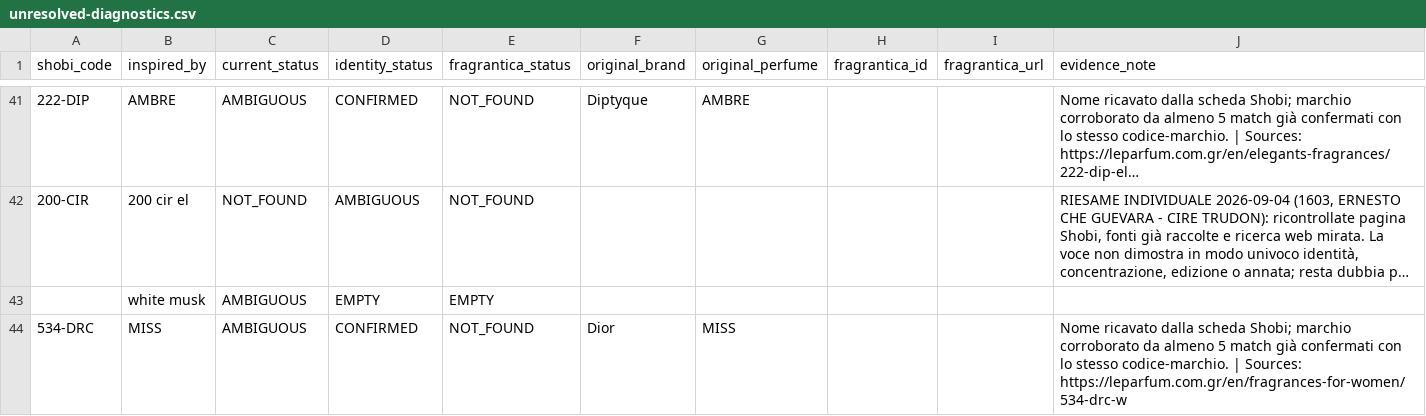
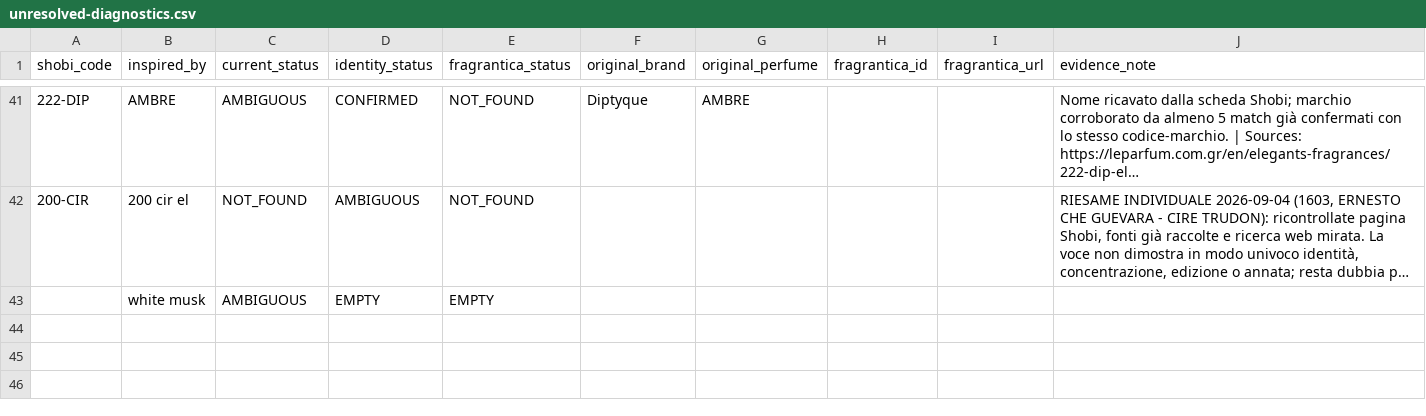
Before and after one commit to MarvvRed/Shobi_Inspiration, a CSV file: fragrantica-scraper-archive/corpus-match/unresolved-diagnostics.csv, drawn as a sheet; only a part is shown, gaps mark what is left out; long unchanged cells end in ….

```diff
--- a/fragrantica-scraper-archive/corpus-match/unresolved-diagnostics.csv
+++ b/fragrantica-scraper-archive/corpus-match/unresolved-diagnostics.csv
@@ -43,2 +43 @@
 ,white musk,AMBIGUOUS,EMPTY,EMPTY,,,,,
-534-DRC,MISS,AMBIGUOUS,CONFIRMED,NOT_FOUND,Dior,MISS,,,Nome ricavato dalla scheda Shobi; marchio corroborato da almeno 5 match già confermati con lo stesso codice-marchio. | Sources: https://leparfum.com.gr/en/fragrances-for-women/534-drc-w
```
Also changed, not shown: fragrantica-scraper-archive/corpus-match/ambiguous.csv, fragrantica-scraper-archive/corpus-match/shobi-fragrantica-corpus-match.csv, 4 other files.
